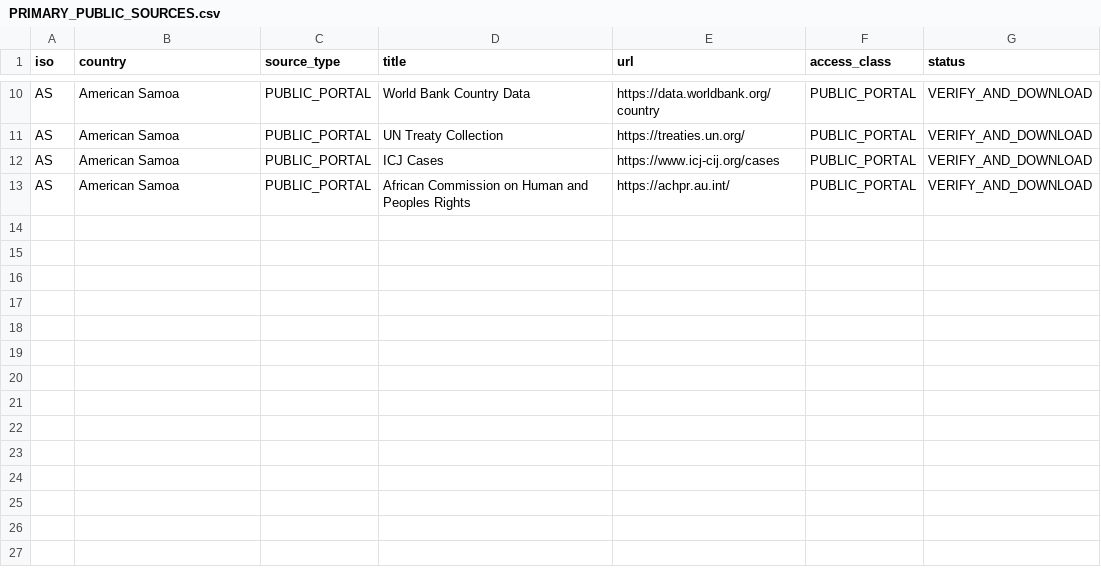
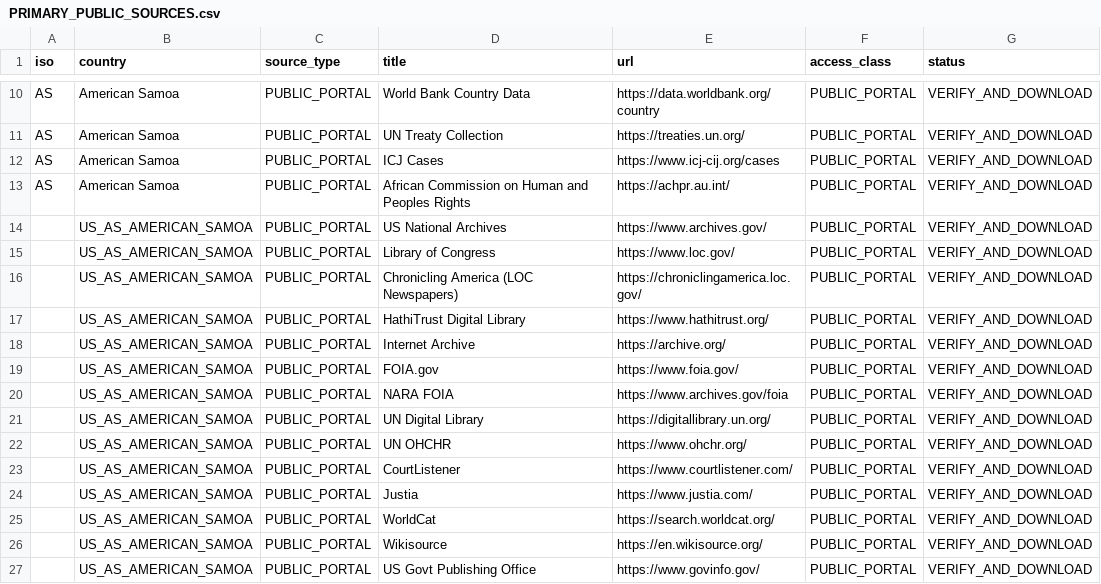
Before and after one commit to GlobalRestitutionAlliance/pacific-us-as-american-samoa-master-litigation, a CSV file: 03_Evidentiary_Exhibits/PRIMARY_PUBLIC_SOURCES.csv, drawn as a sheet; only a part is shown, gaps mark what is left out; the diff names each change by its address in the sheet, - before the commit and + after, or states it on an @@ line.

Commit message:
Expand primary public source registries (Batch 2)

```diff
--- a/03_Evidentiary_Exhibits/PRIMARY_PUBLIC_SOURCES.csv
+++ b/03_Evidentiary_Exhibits/PRIMARY_PUBLIC_SOURCES.csv
+row 14:  | US_AS_AMERICAN_SAMOA | PUBLIC_PORTAL | US National Archives | https://www.archives.gov/ | PUBLIC_PORTAL | VERIFY_AND_DOWNLOAD
+row 15:  | US_AS_AMERICAN_SAMOA | PUBLIC_PORTAL | Library of Congress | https://www.loc.gov/ | PUBLIC_PORTAL | VERIFY_AND_DOWNLOAD
+row 16:  | US_AS_AMERICAN_SAMOA | PUBLIC_PORTAL | Chronicling America (LOC Newspapers) | https://chroniclingamerica.loc.gov/ | PUBLIC_PORTAL | VERIFY_AND_DOWNLOAD
+row 17:  | US_AS_AMERICAN_SAMOA | PUBLIC_PORTAL | HathiTrust Digital Library | https://www.hathitrust.org/ | PUBLIC_PORTAL | VERIFY_AND_DOWNLOAD
+row 18:  | US_AS_AMERICAN_SAMOA | PUBLIC_PORTAL | Internet Archive | https://archive.org/ | PUBLIC_PORTAL | VERIFY_AND_DOWNLOAD
+row 19:  | US_AS_AMERICAN_SAMOA | PUBLIC_PORTAL | FOIA.gov | https://www.foia.gov/ | PUBLIC_PORTAL | VERIFY_AND_DOWNLOAD
+row 20:  | US_AS_AMERICAN_SAMOA | PUBLIC_PORTAL | NARA FOIA | https://www.archives.gov/foia | PUBLIC_PORTAL | VERIFY_AND_DOWNLOAD
+row 21:  | US_AS_AMERICAN_SAMOA | PUBLIC_PORTAL | UN Digital Library | https://digitallibrary.un.org/ | PUBLIC_PORTAL | VERIFY_AND_DOWNLOAD
+row 22:  | US_AS_AMERICAN_SAMOA | PUBLIC_PORTAL | UN OHCHR | https://www.ohchr.org/ | PUBLIC_PORTAL | VERIFY_AND_DOWNLOAD
+row 23:  | US_AS_AMERICAN_SAMOA | PUBLIC_PORTAL | CourtListener | https://www.courtlistener.com/ | PUBLIC_PORTAL | VERIFY_AND_DOWNLOAD
+row 24:  | US_AS_AMERICAN_SAMOA | PUBLIC_PORTAL | Justia | https://www.justia.com/ | PUBLIC_PORTAL | VERIFY_AND_DOWNLOAD
+row 25:  | US_AS_AMERICAN_SAMOA | PUBLIC_PORTAL | WorldCat | https://search.worldcat.org/ | PUBLIC_PORTAL | VERIFY_AND_DOWNLOAD
+row 26:  | US_AS_AMERICAN_SAMOA | PUBLIC_PORTAL | Wikisource | https://en.wikisource.org/ | PUBLIC_PORTAL | VERIFY_AND_DOWNLOAD
+row 27:  | US_AS_AMERICAN_SAMOA | PUBLIC_PORTAL | US Govt Publishing Office | https://www.govinfo.gov/ | PUBLIC_PORTAL | VERIFY_AND_DOWNLOAD
```
Also changed, not shown: 2 other files.
